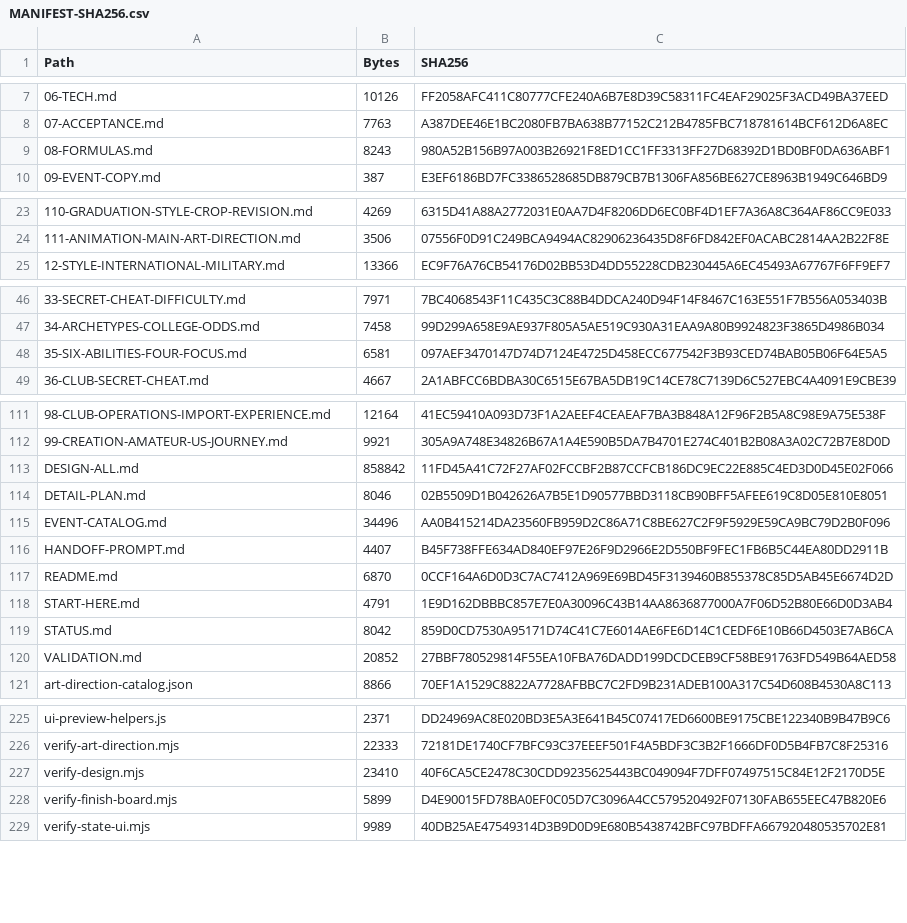
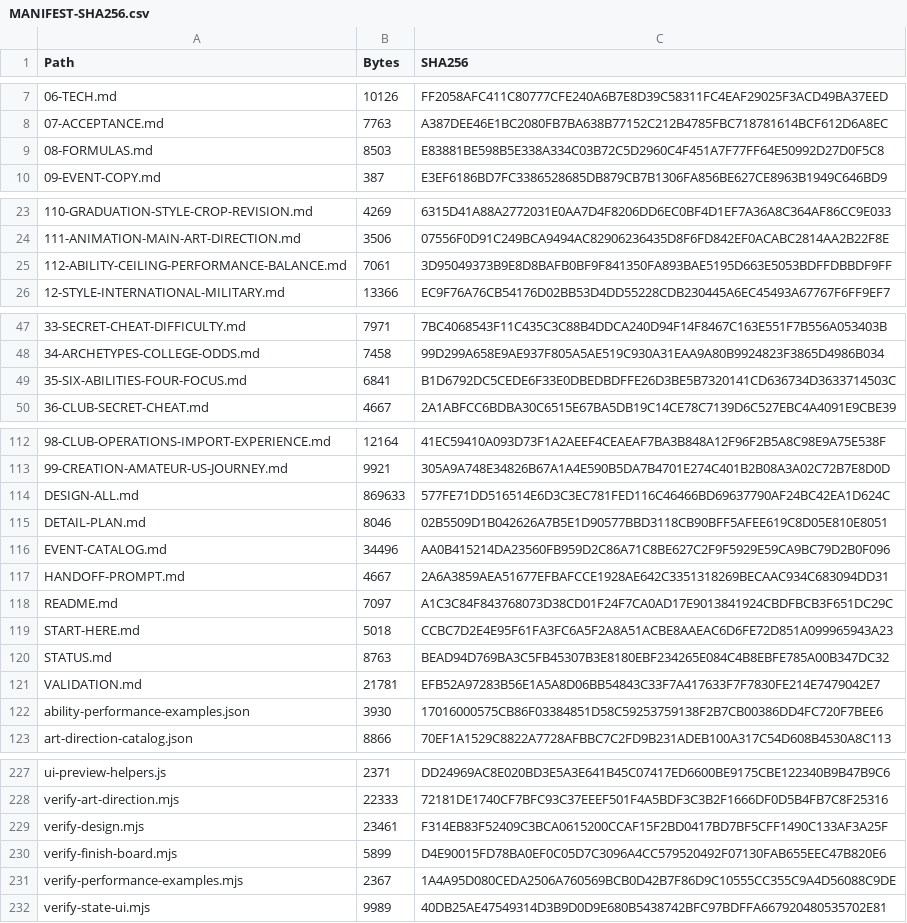
Before and after one commit to bossxor/baseball_Career, a CSV file: docs/design/MANIFEST-SHA256.csv, drawn as a sheet; only a part is shown, gaps mark what is left out; addresses are those after the commit; the diff covers the shown part only; the diff names each change by its address in the sheet, - before the commit and + after, or states it on an @@ line.

Commit message:
docs: clarify ability ceilings and batting performance

```diff
--- a/docs/design/MANIFEST-SHA256.csv
+++ b/docs/design/MANIFEST-SHA256.csv
-B9 (Bytes): 8243
+B9 (Bytes): 8503
-C9 (SHA256): 980A52B156B97A003B26921F8ED1CC1FF3313FF27D68392D1BD0BF0DA636ABF1
+C9 (SHA256): E83881BE598B5E338A334C03B72C5D2960C4F451A7F77FF64E50992D27D0F5C8
+row 25: 112-ABILITY-CEILING-PERFORMANCE-BALANCE.md | 7061 | 3D95049373B9E8D8BAFB0BF9F841350FA893BAE5195D663E5053BDFFDBBDF9FF
-B49 (Bytes): 6581
+B49 (Bytes): 6841
-C49 (SHA256): 097AEF3470147D74D7124E4725D458ECC677542F3B93CED74BAB05B06F64E5A5
+C49 (SHA256): B1D6792DC5CEDE6F33E0DBEDBDFFE26D3BE5B7320141CD636734D3633714503C
-B114 (Bytes): 858842
+B114 (Bytes): 869633
-C114 (SHA256): 11FD45A41C72F27AF02FCCBF2B87CCFCB186DC9EC22E885C4ED3D0D45E02F066
+C114 (SHA256): 577FE71DD516514E6D3C3EC781FED116C46466BD69637790AF24BC42EA1D624C
-B117 (Bytes): 4407
+B117 (Bytes): 4667
-C117 (SHA256): B45F738FFE634AD840EF97E26F9D2966E2D550BF9FEC1FB6B5C44EA80DD2911B
+C117 (SHA256): 2A6A3859AEA51677EFBAFCCE1928AE642C3351318269BECAAC934C683094DD31
-B118 (Bytes): 6870
+B118 (Bytes): 7097
-C118 (SHA256): 0CCF164A6D0D3C7AC7412A969E69BD45F3139460B855378C85D5AB45E6674D2D
+C118 (SHA256): A1C3C84F843768073D38CD01F24F7CA0AD17E9013841924CBDFBCB3F651DC29C
-B119 (Bytes): 4791
+B119 (Bytes): 5018
-C119 (SHA256): 1E9D162DBBBC857E7E0A30096C43B14AA8636877000A7F06D52B80E66D0D3AB4
+C119 (SHA256): CCBC7D2E4E95F61FA3FC6A5F2A8A51ACBE8AAEAC6D6FE72D851A099965943A23
-B120 (Bytes): 8042
+B120 (Bytes): 8763
-C120 (SHA256): 859D0CD7530A95171D74C41C7E6014AE6FE6D14C1CEDF6E10B66D4503E7AB6CA
+C120 (SHA256): BEAD94D769BA3C5FB45307B3E8180EBF234265E084C4B8EBFE785A00B347DC32
-B121 (Bytes): 20852
+B121 (Bytes): 21781
-C121 (SHA256): 27BBF780529814F55EA10FBA76DADD199DCDCEB9CF58BE91763FD549B64AED58
+C121 (SHA256): EFB52A97283B56E1A5A8D06BB54843C33F7A417633F7F7830FE214E7479042E7
+row 122: ability-performance-examples.json | 3930 | 17016000575CB86F03384851D58C59253759138F2B7CB00386DD4FC720F7BEE6
-B229 (Bytes): 23410
+B229 (Bytes): 23461
-C229 (SHA256): 40F6CA5CE2478C30CDD9235625443BC049094F7DFF07497515C84E12F2170D5E
+C229 (SHA256): F314EB83F52409C3BCA0615200CCAF15F2BD0417BD7BF5CFF1490C133AF3A25F
+row 231: verify-performance-examples.mjs | 2367 | 1A4A95D080CEDA2506A760569BCB0D42B7F86D9C10555CC355C9A4D56088C9DE
```
Also changed, not shown: 8 edited cells elsewhere in this file, 16 other files.
